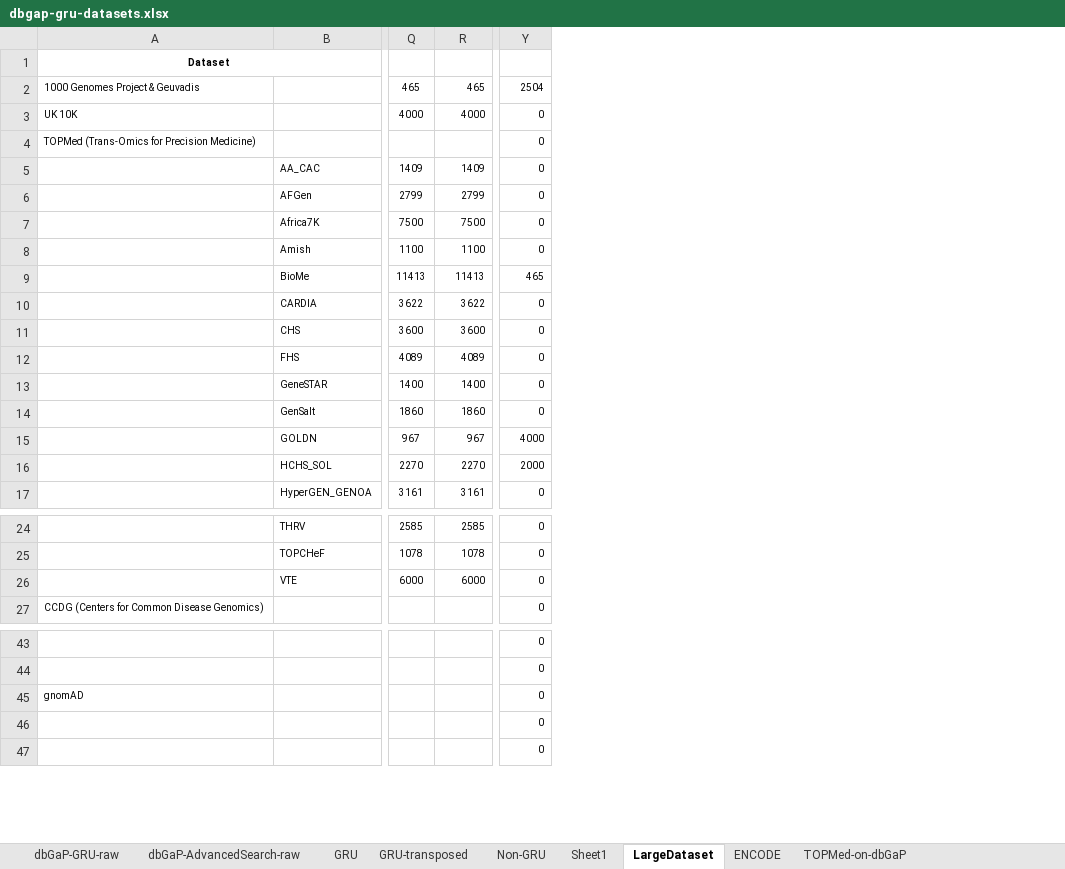
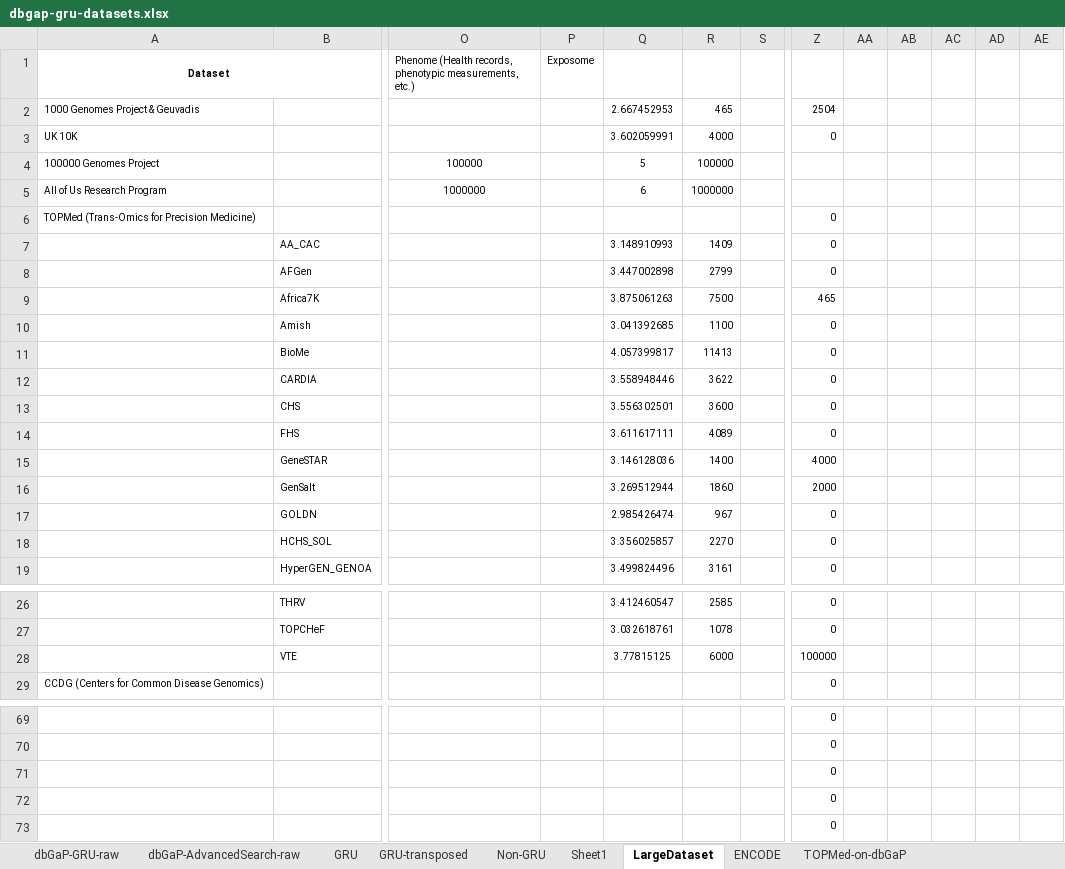
Before and after one commit to Bohdan-Khomtchouk/cardioinformatics, an Excel workbook: data/dbgap-gru-datasets.xlsx, sheet LargeDataset, drawn as a sheet; only a part is shown, gaps mark what is left out; values as stored, in another font and other column widths than the file's, no borders; charts and pictures and conditional formats not drawn; removed rows and columns are numbered as before the commit, all else as after; rows hold the shown columns only; the diff covers the shown part only; the diff names each change by its address in the sheet, - before the commit and + after, or states it on an @@ line.

Commit message:
update excel table and add a dazzling figure

```diff
--- a/data/dbgap-gru-datasets.xlsx (sheet LargeDataset)
+++ b/data/dbgap-gru-datasets.xlsx (sheet LargeDataset)
-column Q, rows 2-17: 465 | 4000 |  | 1409 | 2799 | 7500 | 1100 | 11413 | 3622 | 3600 | 4089 | 1400 | 1860 | 967 | 2270 | 3161; rows 24-26: 2585 | 1078 | 6000
@@ column O unhidden, row 1: Phenome (Health records, phenotypic measurements, etc.) @@
@@ column P (Exposome) unhidden, empty @@
+column Q, rows 2-3: 2.667452953 | 3.602059991; rows 7-19: 3.148910993 | 3.447002898 | 3.875061263 | 3.041392685 | 4.057399817 | 3.558948446 | 3.556302501 | 3.611617111 | 3.146128036 | 3.269512944 | 2.985426474 | 3.356025857 | 3.499824496; rows 26-28: 3.412460547 | 3.032618761 | 3.77815125
+column S, empty
+column AA, empty
+column AB, empty
+column AC, empty
+column AD, empty
+column AE, empty
+row 4: 100000 Genomes Project |  | 100000 |  | 5 | 100000
+row 5: All of Us Research Program |  | 1000000 |  | 6 | 1000000
-Z9: 0
+Z9: 465
-Z11: 465
+Z11: 0
-Z15: 0
+Z15: 4000
-Z16: 0
+Z16: 2000
-Z17: 4000
+Z17: 0
-Z18: 2000
+Z18: 0
-Z28: 0
+Z28: 100000
@@ row 45 moved to row 47: gnomAD @@
@@ row 656 moved to row 71: 0 @@
```
Also changed, not shown: 2 added rows, 2 removed rows, 35 moved rows and 2 edited cells elsewhere in this sheet, formulas that keep their value, charts or pictures, 1 other file.
